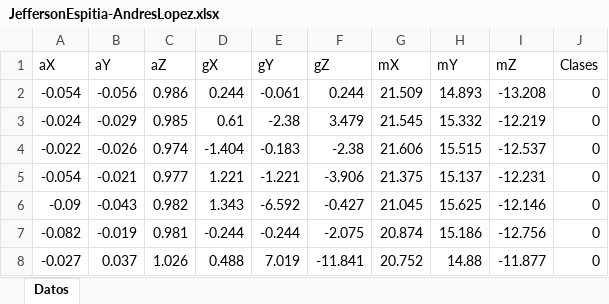
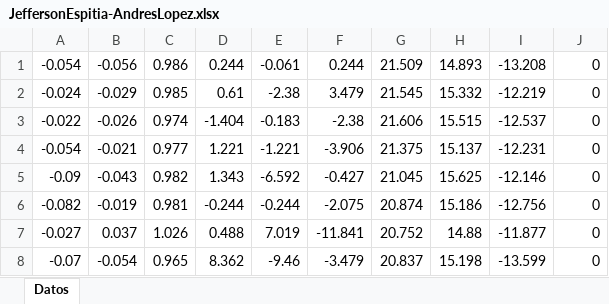
Before and after one commit to Jefesvar/Datos-de-inclinacion, an Excel workbook: JeffersonEspitia-AndresLopez.xlsx, sheet Datos, drawn as a sheet; only a part is shown; the shorter side is filled out with more unchanged rows; values as stored, in another font and other column widths than the file's, no borders; the diff names each change by its address in the sheet, - before the commit and + after, or states it on an @@ line.

Commit message:
Add files via upload

```diff
--- a/JeffersonEspitia-AndresLopez.xlsx (sheet Datos)
+++ b/JeffersonEspitia-AndresLopez.xlsx (sheet Datos)
-row 1: aX | aY | aZ | gX | gY | gZ | mX | mY | mZ | Clases
```
